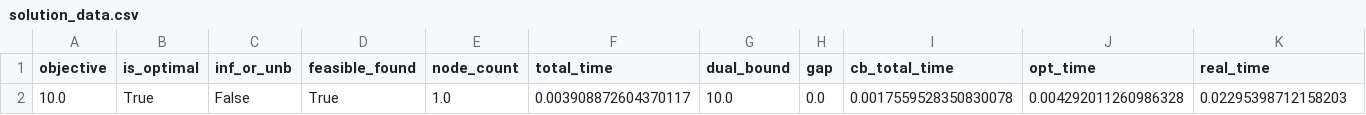
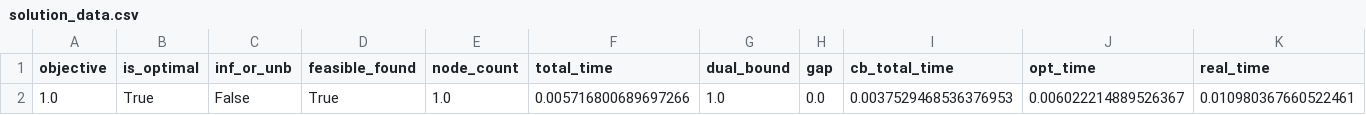
Before and after one commit to thuzax/Benders-2D-Cutting, a CSV file: toys/benders_toy_4/solution_data.csv, drawn as a sheet.

```diff
--- a/toys/benders_toy_4/solution_data.csv
+++ b/toys/benders_toy_4/solution_data.csv
@@ -1,2 +1,2 @@
 objective,is_optimal,inf_or_unb,feasible_found,node_count,total_time,dual_bound,gap,cb_total_time,opt_time,real_time
-10.0,True,False,True,1.0,0.003908872604370117,10.0,0.0,0.0017559528350830078,0.004292011260986328,0.02295398712158203
+1.0,True,False,True,1.0,0.005716800689697266,1.0,0.0,0.0037529468536376953,0.006022214889526367,0.010980367660522461
```
Also changed, not shown: toys/benders_toy_1/solution_data.csv, toys/benders_toy_2/solution_data.csv, 53 other files.
